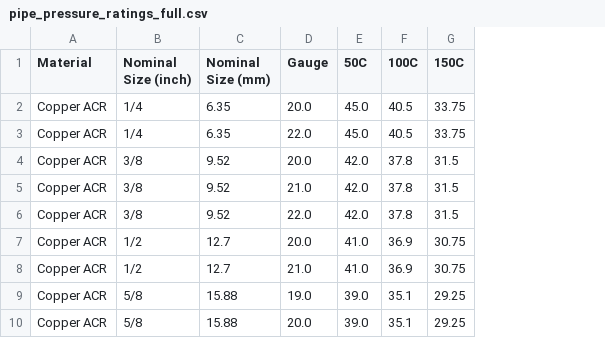
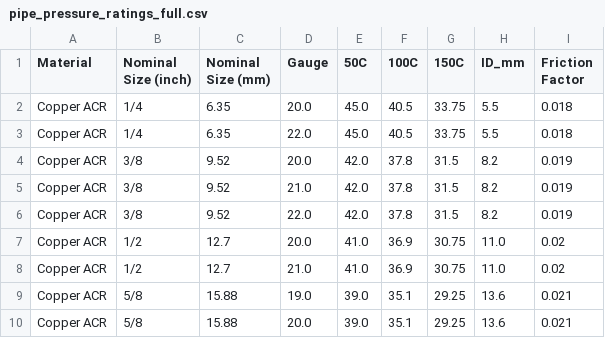
Before and after one commit to nabilcook87/micropipe, a CSV file: data/pipe_pressure_ratings_full.csv, drawn as a sheet; only a part is shown; the diff names each change by its address in the sheet, - before the commit and + after, or states it on an @@ line.

Commit message:
Update pipe_pressure_ratings_full.csv

```diff
--- a/data/pipe_pressure_ratings_full.csv
+++ b/data/pipe_pressure_ratings_full.csv
+column H (ID_mm), rows 2-10: 5.5 | 5.5 | 8.2 | 8.2 | 8.2 | 11.0 | 11.0 | 13.6 | 13.6
+column I (Friction Factor), rows 2-10: 0.018 | 0.018 | 0.019 | 0.019 | 0.019 | 0.02 | 0.02 | 0.021 | 0.021
```
